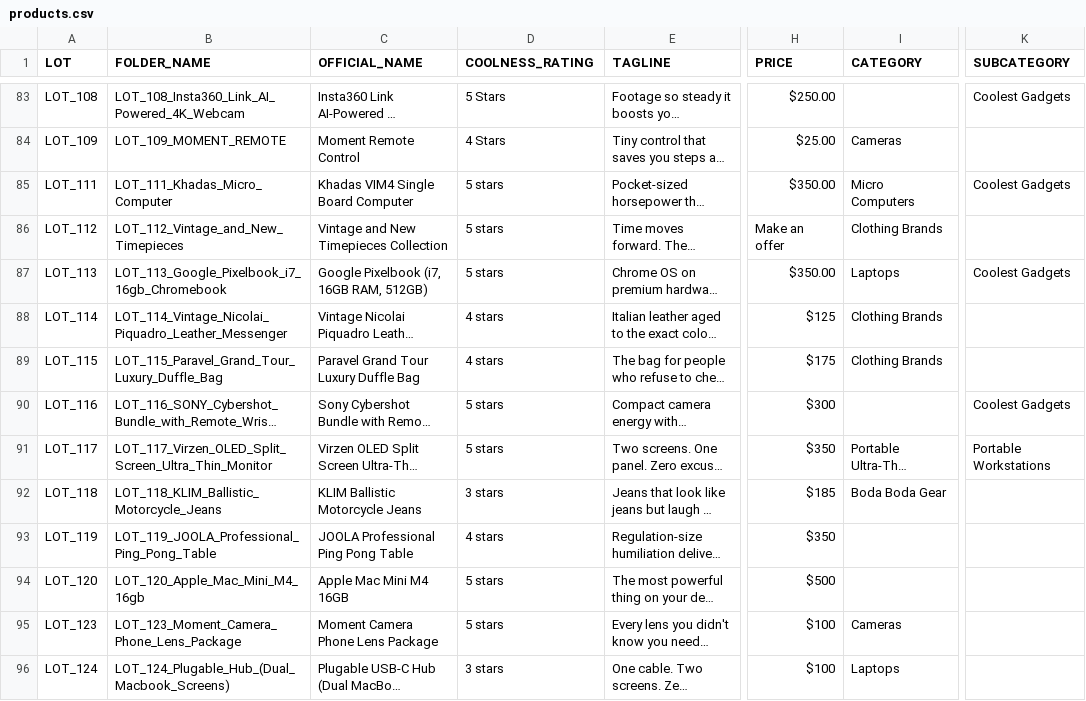
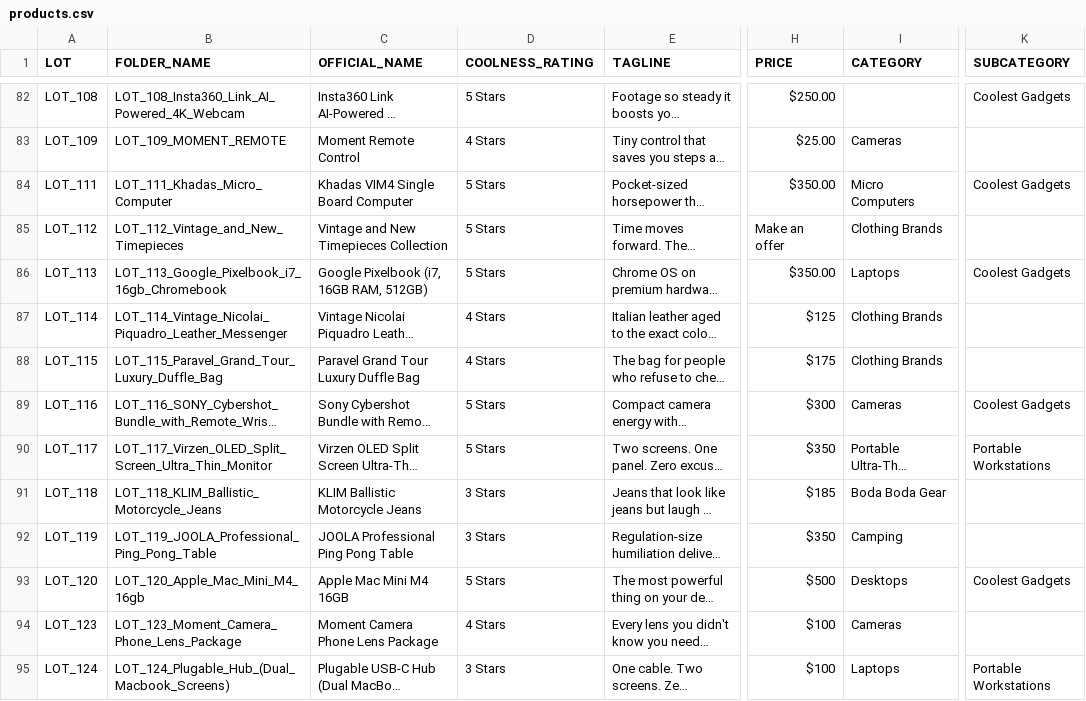
Before and after one commit to NicholasDemeter/youdontneedthis-site, a CSV file: products.csv, drawn as a sheet; only a part is shown, gaps mark what is left out; long unchanged cells end in …; addresses are those after the commit; the diff covers the shown part only; the diff names each change by its address in the sheet, - before the commit and + after, or states it on an @@ line.

Commit message:
feat: add 4 new portable monitors + LOT_076 stands showcase in Mobile Work Bundles
NEW PRODUCTS (105 total, +4):
- LOT_006: SOTSU UltraSlim 12.5" (49, aluminum unibody, 4mm thin)
- LOT_008: EHOMEWEI X1 Foldable Dual 16"×2 (99, magnetic alignment)
- LOT_023: INNOCN 13.3" OLED (79, 100% DCI-P3, HDR10)
- LOT_076: Professional Monitor Stands (9, tripods/mounts/brackets)

MOBILE WORK BUNDLES ENHANCEMENT:
- LOT_076 stands now featured at TOP of Mobile Work Bundles section
- Glassy callout box with description + clickable preview
- Helps users discover stand options for portable monitors
- Mobile-responsive layout (stacks on small screens)

UI UPDATES:
- Glassy button design with gradient borders (replaced translucent)
- Renamed "Mobile Work" → "Mobile Work Bundles"
- Removed duplicate LOT_006 (old Motyeowe entry)
- Fixed LOT_076 coolness rating (1 Star → 5)

CSV CLEANUP:
- Removed stale LOT_006 Motyeowe duplicate (line 7)
- All new entries have compliant folder names matching inventory repo
- All taglines follow "cheeky" site theme

```diff
--- a/products.csv
+++ b/products.csv
-D84:D86 (COOLNESS_RATING): 5 stars
+D84:D86 (COOLNESS_RATING): 5 Stars
-D87:D88 (COOLNESS_RATING): 4 stars
+D87:D88 (COOLNESS_RATING): 4 Stars
-D89:D90 (COOLNESS_RATING): 5 stars
+D89:D90 (COOLNESS_RATING): 5 Stars
-I89 (CATEGORY): (empty)
+I89 (CATEGORY): Cameras
-D91 (COOLNESS_RATING): 3 stars
+D91 (COOLNESS_RATING): 3 Stars
-D92 (COOLNESS_RATING): 4 stars
+D92 (COOLNESS_RATING): 3 Stars
-I92 (CATEGORY): (empty)
+I92 (CATEGORY): Camping
-D93 (COOLNESS_RATING): 5 stars
+D93 (COOLNESS_RATING): 5 Stars
-I93 (CATEGORY): (empty)
+I93 (CATEGORY): Desktops
-K93 (SUBCATEGORY): (empty)
+K93 (SUBCATEGORY): Coolest Gadgets
-D94 (COOLNESS_RATING): 5 stars
+D94 (COOLNESS_RATING): 4 Stars
-D95 (COOLNESS_RATING): 3 stars
+D95 (COOLNESS_RATING): 3 Stars
-K95 (SUBCATEGORY): (empty)
+K95 (SUBCATEGORY): Portable Workstations
```
Also changed, not shown: 4 added rows, 1 removed row and 49 edited cells elsewhere in this file, 3 other files.
